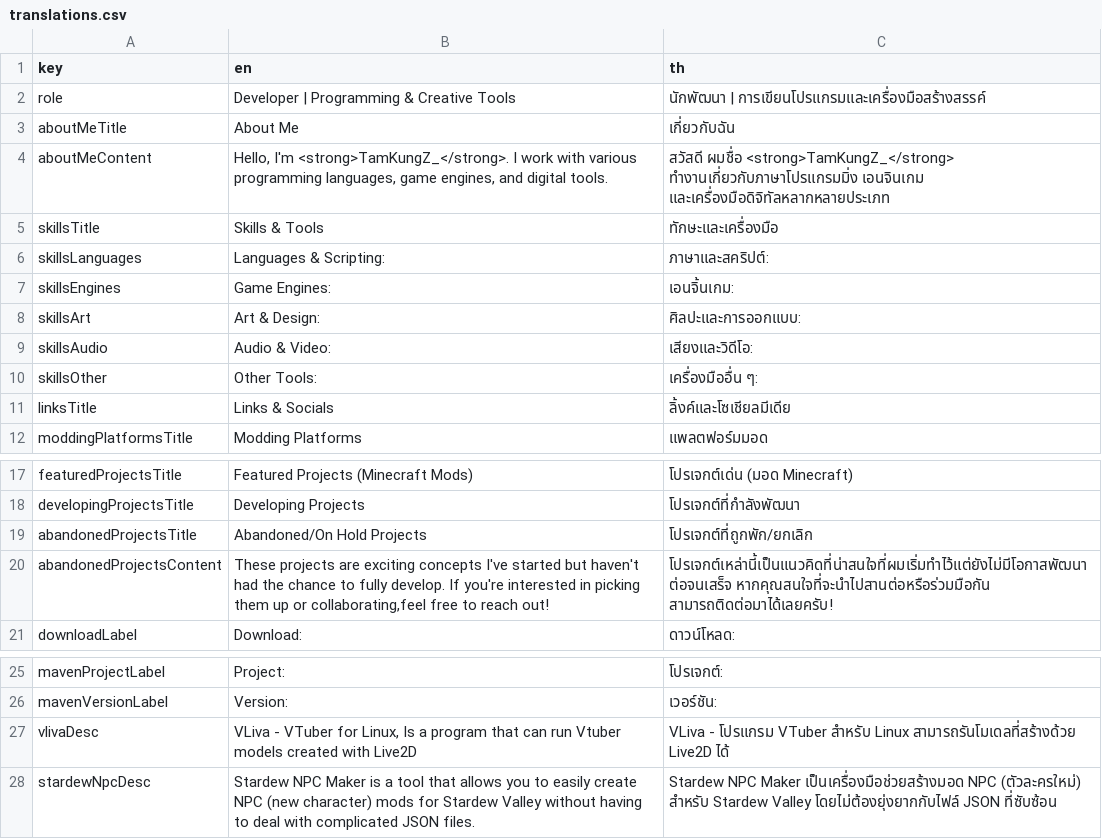
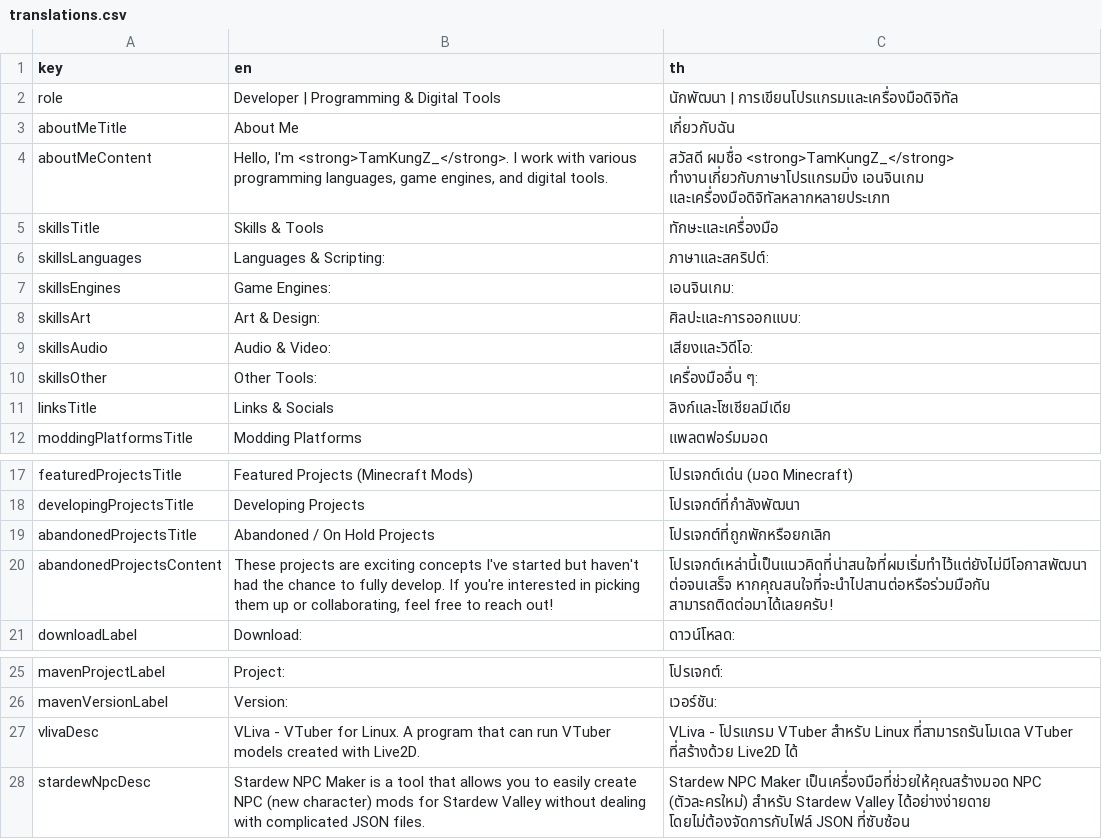
Before and after one commit to TamKungZ/tamkungz.github.io, a CSV file: translations.csv, drawn as a sheet; only a part is shown, gaps mark what is left out; the diff names each change by its address in the sheet, - before the commit and + after, or states it on an @@ line.

Commit message:
Update translations.csv

```diff
--- a/translations.csv
+++ b/translations.csv
-B2 (en): Developer | Programming & Creative Tools
+B2 (en): Developer | Programming & Digital Tools
-C2 (th): นักพัฒนา | การเขียนโปรแกรมและเครื่องมือสร้างสรรค์
+C2 (th): นักพัฒนา | การเขียนโปรแกรมและเครื่องมือดิจิทัล
-C7 (th): เอนจิ้นเกม:
+C7 (th): เอนจินเกม:
-C11 (th): ลิ้งค์และโซเชียลมีเดีย
+C11 (th): ลิงก์และโซเชียลมีเดีย
-B19 (en): Abandoned/On Hold Projects
+B19 (en): Abandoned / On Hold Projects
-C19 (th): โปรเจกต์ที่ถูกพัก/ยกเลิก
+C19 (th): โปรเจกต์ที่ถูกพักหรือยกเลิก
-B20 (en): …up or collaborating,feel free to…
+B20 (en): …up or collaborating, feel free to…
-B27 (en): …VTuber for Linux, Is a program that can run Vtuber models created with Live2D
+B27 (en): …VTuber for Linux. A program that can run VTuber models created with Live2D.
-C27 (th): …สำหรับ Linux สามารถรันโมเดลที่สร้างด้วย Live2D ได้
+C27 (th): …สำหรับ Linux ที่สามารถรันโมเดล VTuber ที่สร้างด้วย Live2D ได้
-B28 (en): …Valley without having to deal with complicated…
+B28 (en): …Valley without dealing with complicated…
-C28 (th): …NPC Maker เป็นเครื่องมือช่วยสร้างมอด NPC (ตัวละครใหม่) สำหรับ Stardew Valley โดยไม่ต้องยุ่งยากกับไฟล์ JSON ที่ซับซ้อน
+C28 (th): …NPC Maker เป็นเครื่องมือที่ช่วยให้คุณสร้างมอด NPC (ตัวละครใหม่) สำหรับ Stardew Valley ได้อย่างง่ายดาย โดยไม่ต้องจัดการกับไฟล์ JSON ที่ซับซ้อน
```
